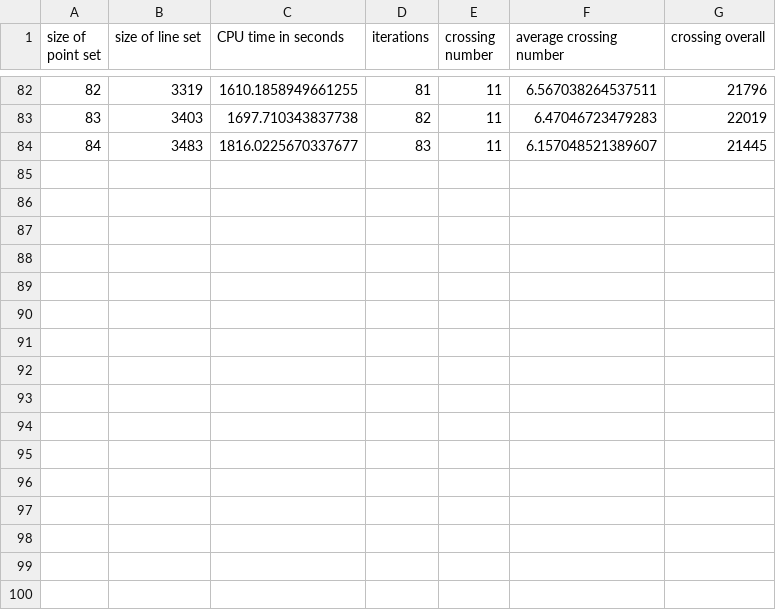
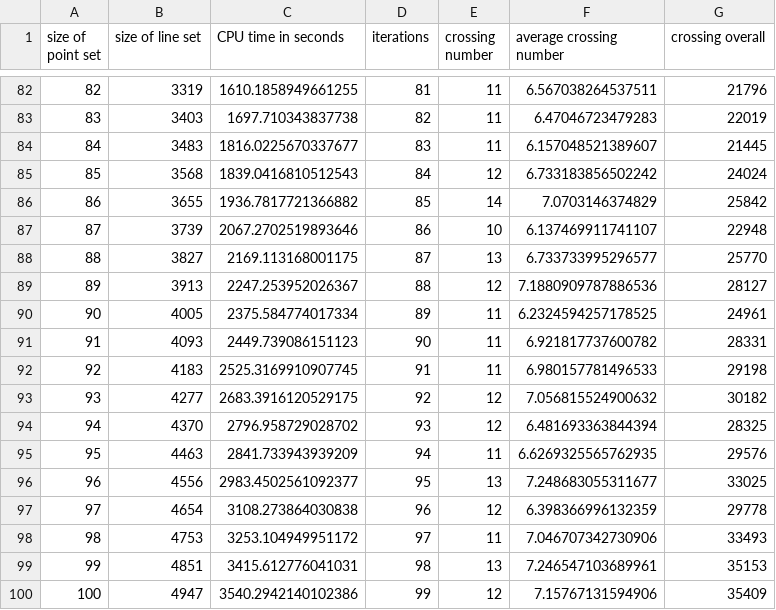
Before and after one commit to komax/spanningtree-crossingnumber, a CSV file: results/nawab/uniform_stabbing/fekete_lp_uniform_stabbing.csv (was results/nawab/uniform_stabbing_partial/fekete_lp_uniform_stabbing.csv), drawn as a sheet; only a part is shown, gaps mark what is left out.

Commit message:
integration of stabbing partial results into complete csv files

```diff
--- a/results/nawab/uniform_stabbing_partial/fekete_lp_uniform_stabbing.csv
+++ b/results/nawab/uniform_stabbing/fekete_lp_uniform_stabbing.csv
@@ -84 +84,17 @@ size of point set,size of line set,CPU time in seconds,iterations,crossing numbe
 84,3483,1816.0225670337677,83,11,6.157048521389607,21445
+85,3568,1839.0416810512543,84,12,6.733183856502242,24024
+86,3655,1936.7817721366882,85,14,7.0703146374829,25842
+87,3739,2067.2702519893646,86,10,6.137469911741107,22948
+88,3827,2169.113168001175,87,13,6.733733995296577,25770
+89,3913,2247.253952026367,88,12,7.1880909787886536,28127
+90,4005,2375.584774017334,89,11,6.2324594257178525,24961
+91,4093,2449.739086151123,90,11,6.921817737600782,28331
+92,4183,2525.3169910907745,91,11,6.980157781496533,29198
+93,4277,2683.3916120529175,92,12,7.056815524900632,30182
+94,4370,2796.958729028702,93,12,6.481693363844394,28325
+95,4463,2841.733943939209,94,11,6.6269325565762935,29576
+96,4556,2983.4502561092377,95,13,7.248683055311677,33025
+97,4654,3108.273864030838,96,12,6.398366996132359,29778
+98,4753,3253.104949951172,97,11,7.046707342730906,33493
+99,4851,3415.612776041031,98,13,7.246547103689961,35153
+100,4947,3540.2942140102386,99,12,7.15767131594906,35409
```
Also changed, not shown: results/nawab/uniform_stabbing/hp_lp_uniform_stabbing.csv, 8 other files.
